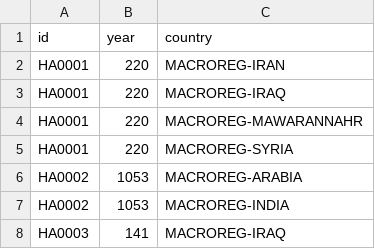
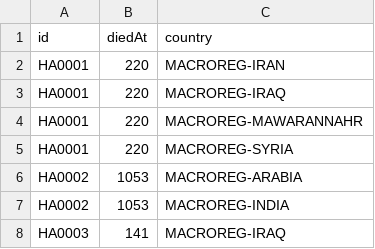
Before and after one commit to Masoumeh/0390.IbnAhmadMuqaddasi.AhsanTaqasim, a CSV file: HTML/peopleRegion.csv, drawn as a sheet; only a part is shown.

```diff
--- a/HTML/peopleRegion.csv
+++ b/HTML/peopleRegion.csv
@@ -1,2 +1,2 @@
-id,year,country
+id,diedAt,country
 HA0001,220,MACROREG-IRAN
```
Also changed, not shown: HTML/people.csv, 3 other files.
